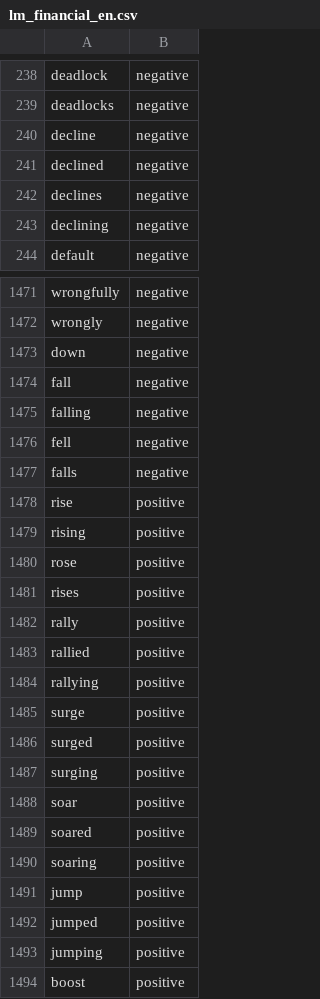
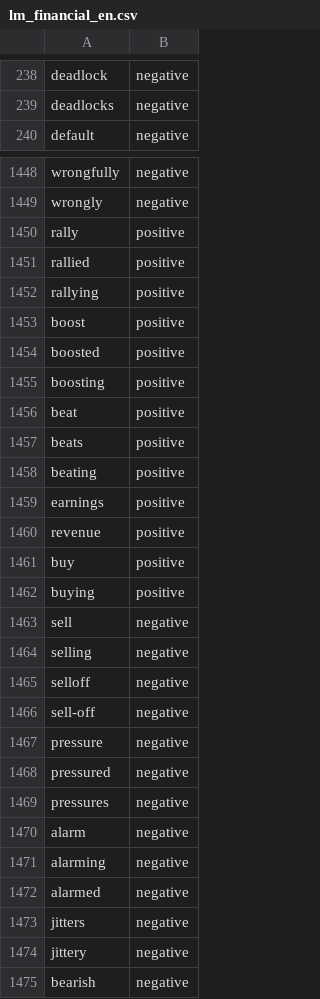
Before and after one commit to aikoshohin-hash/bdc-news-monitor, a CSV file: lexicons/lm_financial_en.csv, drawn as a sheet; only a part is shown, gaps mark what is left out; the shorter side is filled out with more unchanged rows; the diff covers the shown part only.

```diff
--- a/lexicons/lm_financial_en.csv
+++ b/lexicons/lm_financial_en.csv
@@ -239,6 +239,2 @@ deadlock,negative
 deadlocks,negative
-decline,negative
-declined,negative
-declines,negative
-declining,negative
 default,negative
@@ -1472,11 +1449,2 @@ wrongfully,negative
 wrongly,negative
-down,negative
-fall,negative
-falling,negative
-fell,negative
-falls,negative
-rise,positive
-rising,positive
-rose,positive
-rises,positive
 rally,positive
@@ -1484,11 +1452,2 @@ rallied,positive
 rallying,positive
-surge,positive
-surged,positive
-surging,positive
-soar,positive
-soared,positive
-soaring,positive
-jump,positive
-jumped,positive
-jumping,positive
 boost,positive
```
Also changed, not shown: 19 removed rows elsewhere in this file, docs/data/articles_deduped.csv, lexicons/domain_override.csv, 5 other files.
